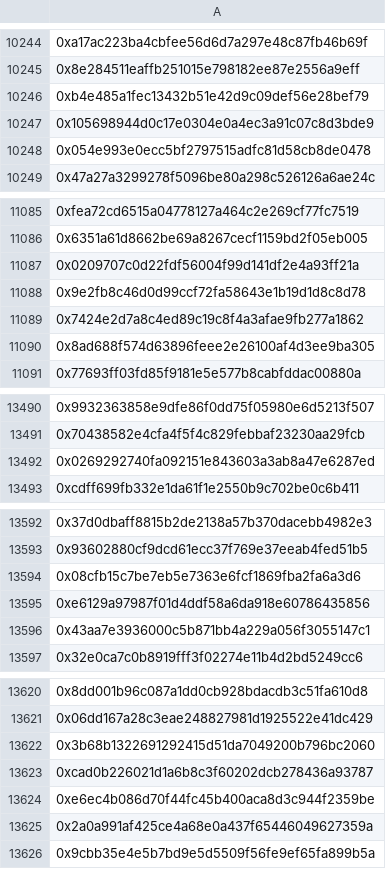
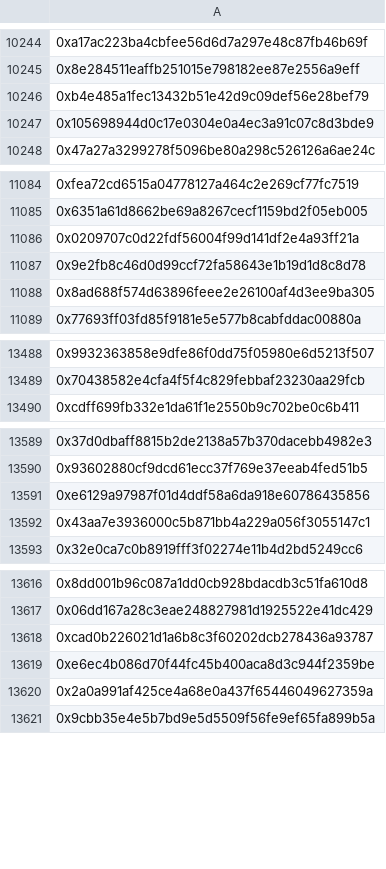
Before and after one commit to GLCNI/ETH-Solo-Validator-Addresses, a CSV file: Solo-Stakers/Solo-Stakers-A.csv, drawn as a sheet; only a part is shown, gaps mark what is left out; the diff covers the shown part only.

```diff
--- a/Solo-Stakers/Solo-Stakers-A.csv
+++ b/Solo-Stakers/Solo-Stakers-A.csv
@@ -10247,3 +10247,2 @@
 0x105698944d0c17e0304e0a4ec3a91c07c8d3bde9
-0x054e993e0ecc5bf2797515adfc81d58cb8de0478
 0x47a27a3299278f5096be80a298c526126a6ae24c
@@ -11088,3 +11087,2 @@
 0x9e2fb8c46d0d99ccf72fa58643e1b19d1d8c8d78
-0x7424e2d7a8c4ed89c19c8f4a3afae9fb277a1862
 0x8ad688f574d63896feee2e26100af4d3ee9ba305
@@ -13491,3 +13489,2 @@
 0x70438582e4cfa4f5f4c829febbaf23230aa29fcb
-0x0269292740fa092151e843603a3ab8a47e6287ed
 0xcdff699fb332e1da61f1e2550b9c702be0c6b411
@@ -13593,3 +13590,2 @@
 0x93602880cf9dcd61ecc37f769e37eeab4fed51b5
-0x08cfb15c7be7eb5e7363e6fcf1869fba2fa6a3d6
 0xe6129a97987f01d4ddf58a6da918e60786435856
@@ -13621,3 +13617,2 @@
 0x06dd167a28c3eae248827981d1925522e41dc429
-0x3b68b1322691292415d51da7049200b796bc2060
 0xcad0b226021d1a6b8c3f60202dcb278436a93787
```
Also changed, not shown: 2 removed rows elsewhere in this file, Solo-Stakers/Solo-Stakers-B.csv, 5 other files.
